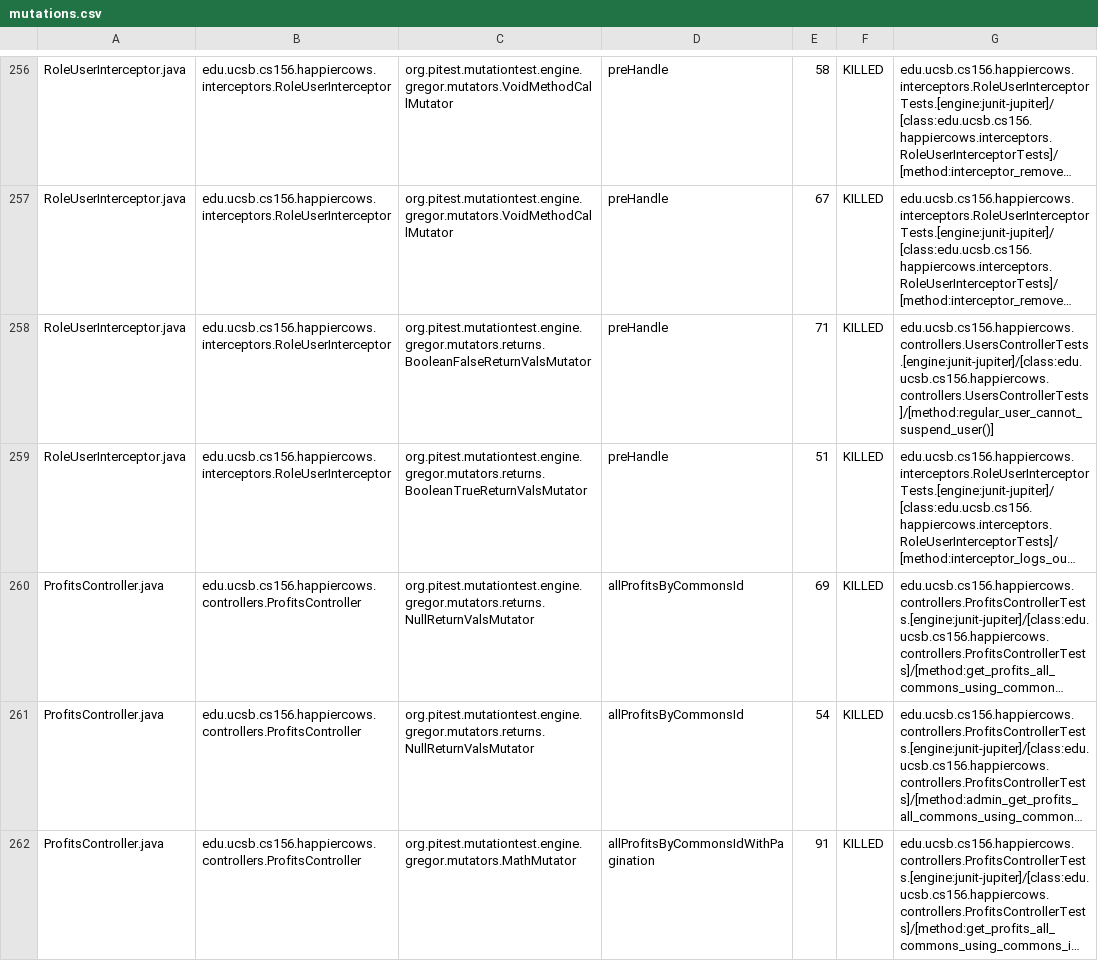
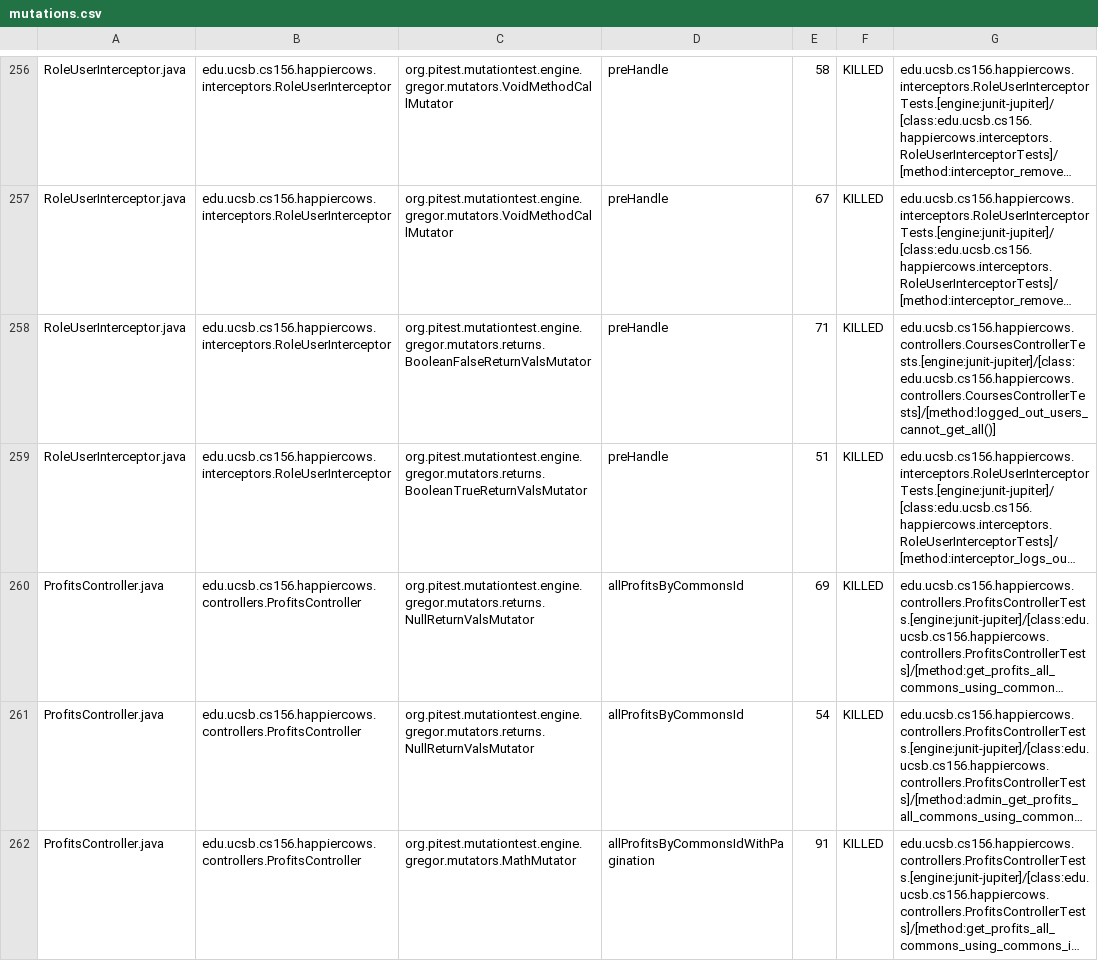
Before and after one commit to ucsb-cs156-f24/proj-happycows-f24-09, a CSV file: prs/54/pitest/mutations.csv, drawn as a sheet; only a part is shown, gaps mark what is left out; long unchanged cells end in …; the diff covers the shown part only; the diff names each change by its address in the sheet, - before the commit and + after, or states it on an @@ line.

Commit message:
Deploying to gh-pages from @ ucsb-cs156-f24/proj-happycows-f24-09@6534b2f00332ad22ba6e1410b1bac5c8f81f448a 🚀

```diff
--- a/prs/54/pitest/mutations.csv
+++ b/prs/54/pitest/mutations.csv
-G258: edu.ucsb.cs156.happiercows.controllers.UsersControllerTests.[engine:junit-jupiter]/[class:edu.ucsb.cs156.happiercows.controllers.UsersControllerTests]/[method:regular_user_cannot_suspend_user()]
+G258: edu.ucsb.cs156.happiercows.controllers.CoursesControllerTests.[engine:junit-jupiter]/[class:edu.ucsb.cs156.happiercows.controllers.CoursesControllerTests]/[method:logged_out_users_cannot_get_all()]
```
Also changed, not shown: 71 edited cells elsewhere in this file, 51 other files.
